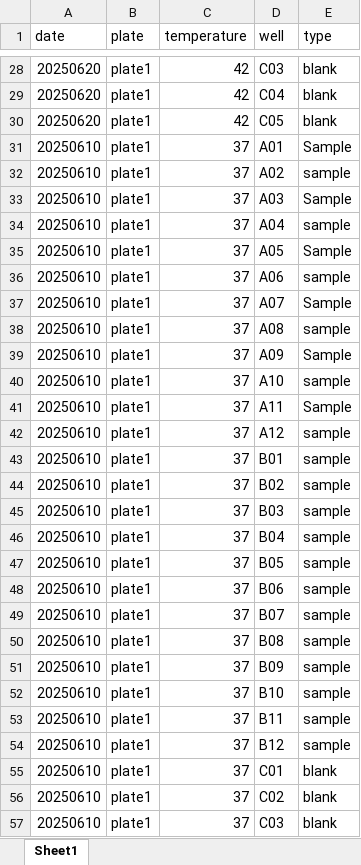
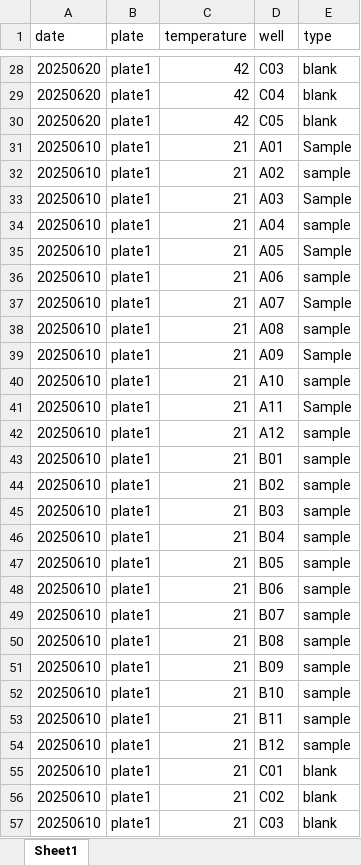
Before and after one commit to RobertsLab/resazurin-assay-development, an Excel workbook: data/thermal-curve/metadata.xlsx, sheet Sheet1, drawn as a sheet; only a part is shown, gaps mark what is left out; values as stored, in another font and other column widths than the file's, no borders; the diff covers the shown part only; the diff names each change by its address in the sheet, - before the commit and + after, or states it on an @@ line.

Commit message:
corrected metadata error

```diff
--- a/data/thermal-curve/metadata.xlsx (sheet Sheet1)
+++ b/data/thermal-curve/metadata.xlsx (sheet Sheet1)
-C31:C57 (temperature): 37
+C31:C57 (temperature): 21
```
Also changed, not shown: 31 edited cells elsewhere in this sheet, 2 other files.
